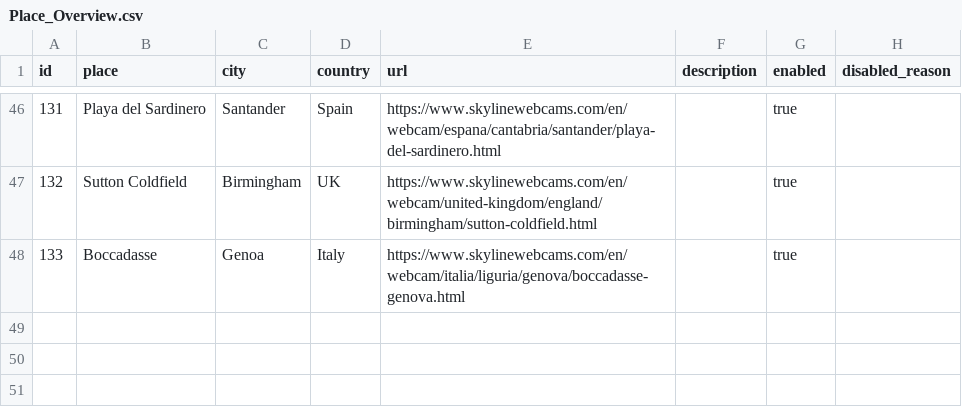
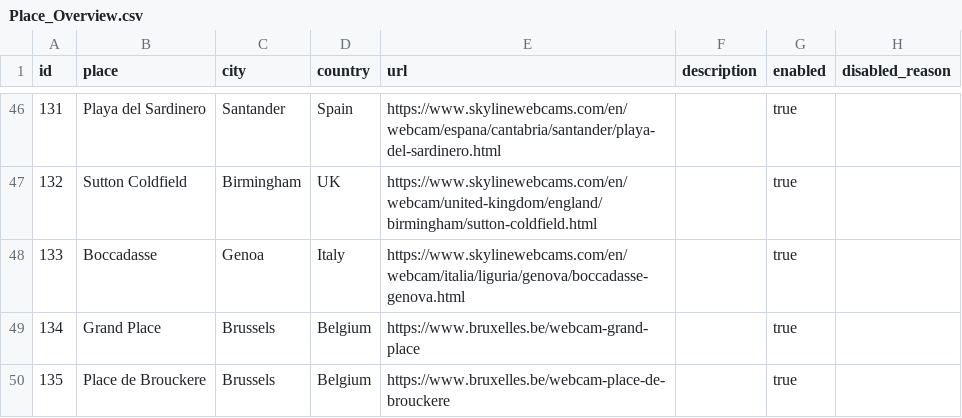
Before and after one commit to koadegno/Winston, a CSV file: Place_Overview.csv, drawn as a sheet; only a part is shown, gaps mark what is left out.

Commit message:
chore: add Brussels webcam sources

```diff
--- a/Place_Overview.csv
+++ b/Place_Overview.csv
@@ -48 +48,3 @@ id,place,city,country,url,description,enabled,disabled_reason
 133,Boccadasse,Genoa,Italy,https://www.skylinewebcams.com/en/webcam/italia/liguria/genova/boccadasse-genova.html,,true,
+134,Grand Place,Brussels,Belgium,https://www.bruxelles.be/webcam-grand-place,,true,
+135,Place de Brouckere,Brussels,Belgium,https://www.bruxelles.be/webcam-place-de-brouckere,,true,
```
